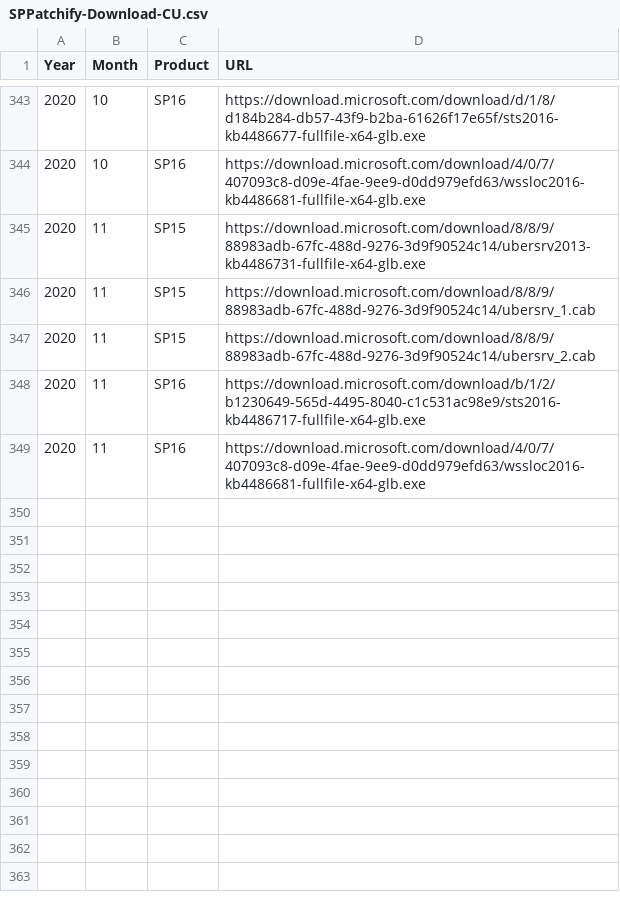
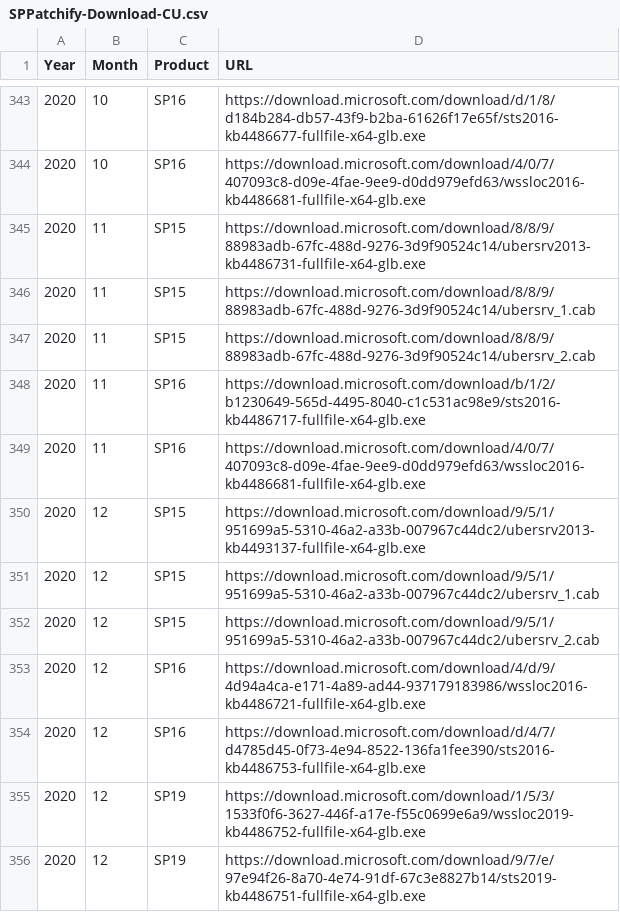
Before and after one commit to spjeff/sppatchify, a CSV file: SPPatchify-Download-CU.csv, drawn as a sheet; only a part is shown, gaps mark what is left out.

Commit message:
Dec 2020 added

```diff
--- a/SPPatchify-Download-CU.csv
+++ b/SPPatchify-Download-CU.csv
@@ -349 +349,8 @@ Year,Month,Product,URL
 2020,11,SP16,https://download.microsoft.com/download/4/0/7/407093c8-d09e-4fae-9ee9-d0dd979efd63/wssloc2016-kb4486681-fullfile-x64-glb.exe
+2020,12,SP15,https://download.microsoft.com/download/9/5/1/951699a5-5310-46a2-a33b-007967c44dc2/ubersrv2013-kb4493137-fullfile-x64-glb.exe
+2020,12,SP15,https://download.microsoft.com/download/9/5/1/951699a5-5310-46a2-a33b-007967c44dc2/ubersrv_1.cab
+2020,12,SP15,https://download.microsoft.com/download/9/5/1/951699a5-5310-46a2-a33b-007967c44dc2/ubersrv_2.cab
+2020,12,SP16,https://download.microsoft.com/download/4/d/9/4d94a4ca-e171-4a89-ad44-937179183986/wssloc2016-kb4486721-fullfile-x64-glb.exe
+2020,12,SP16,https://download.microsoft.com/download/d/4/7/d4785d45-0f73-4e94-8522-136fa1fee390/sts2016-kb4486753-fullfile-x64-glb.exe
+2020,12,SP19,https://download.microsoft.com/download/1/5/3/1533f0f6-3627-446f-a17e-f55c0699e6a9/wssloc2019-kb4486752-fullfile-x64-glb.exe
+2020,12,SP19,https://download.microsoft.com/download/9/7/e/97e94f26-8a70-4e74-91df-67c3e8827b14/sts2019-kb4486751-fullfile-x64-glb.exe
```
